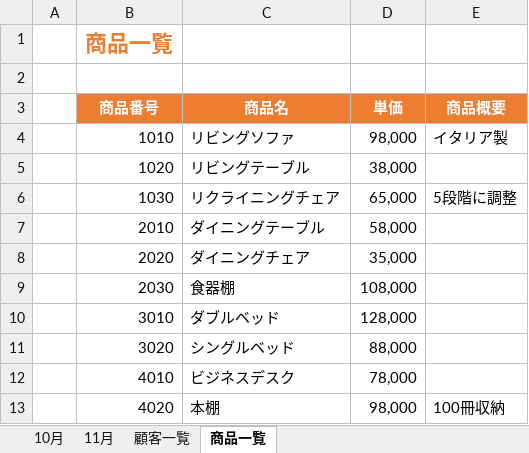
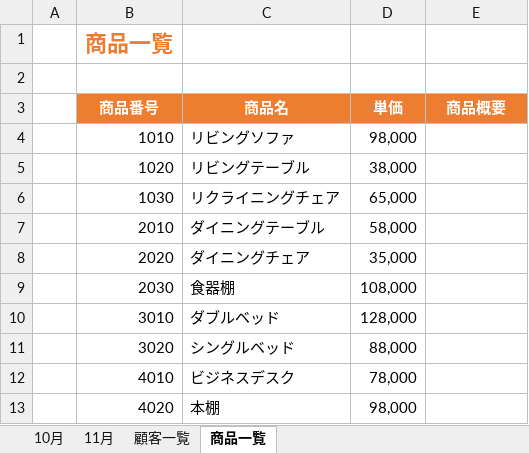
Before and after one commit to TribrigadeKits/Excel, an Excel workbook: NGUYENTRUONGAN-A202301/問題１/問題_01.xlsx, sheet 商品一覧, drawn as a sheet; values as stored, in another font and other column widths than the file's, no borders; the diff names each change by its address in the sheet, - before the commit and + after, or states it on an @@ line.

Commit message:
updated

```diff
--- a/NGUYENTRUONGAN-A202301/問題１/問題_01.xlsx (sheet 商品一覧)
+++ b/NGUYENTRUONGAN-A202301/問題１/問題_01.xlsx (sheet 商品一覧)
-E4 (商品概要): イタリア製
+E4 (商品概要): (empty)
-E6 (商品概要): 5段階に調整
+E6 (商品概要): (empty)
-E13 (商品概要): 100冊収納
+E13 (商品概要): (empty)
```
